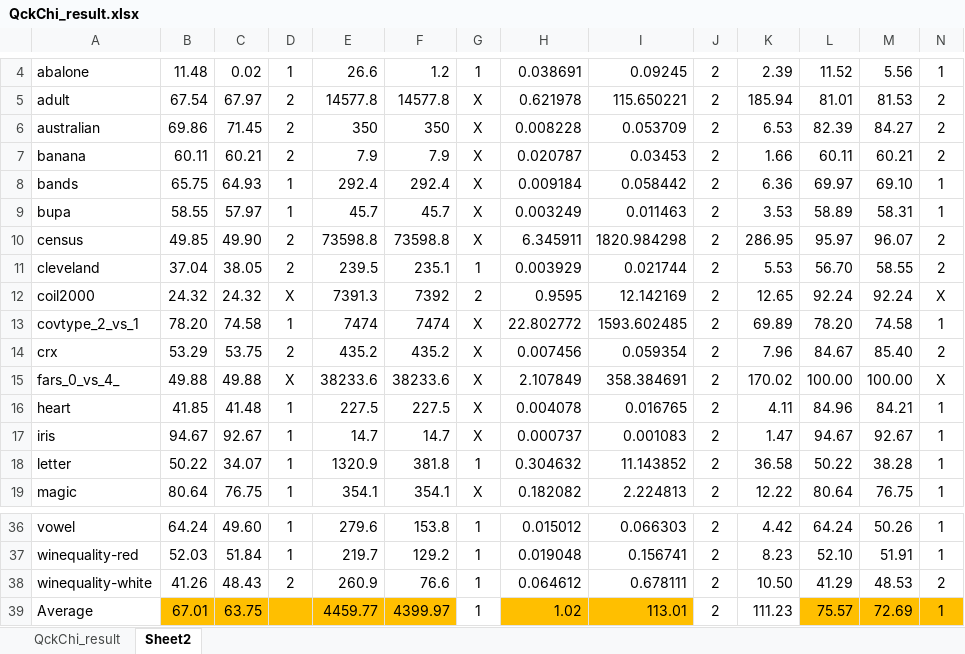
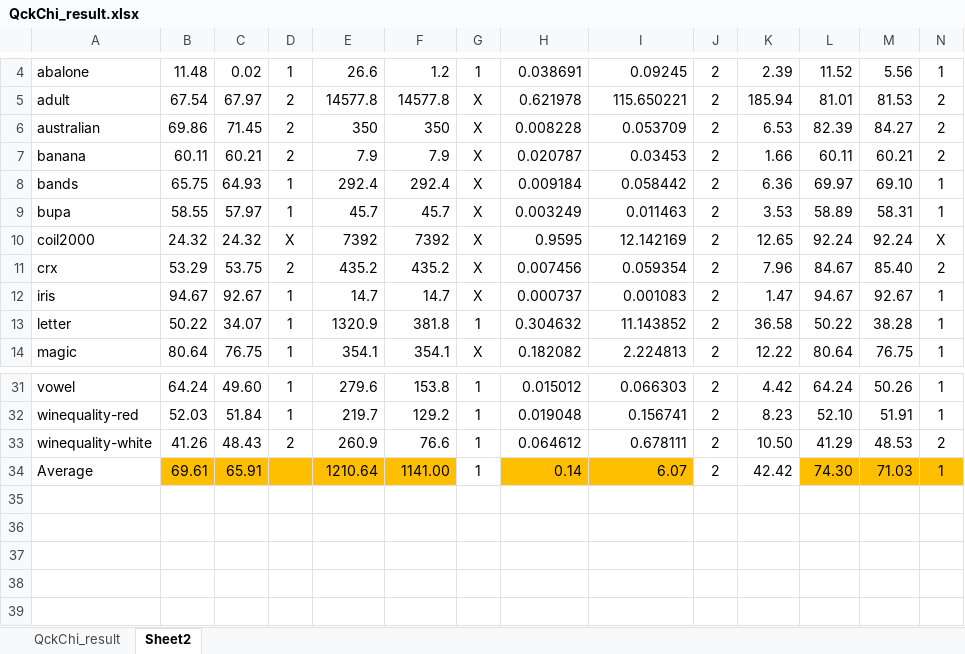
Before and after one commit to Raul-PerezR/W_M_Multirules, an Excel workbook: src/QckChi_result.xlsx, sheet Sheet2, drawn as a sheet; only a part is shown, gaps mark what is left out; values as stored, in another font and other column widths than the file's, no borders; removed rows and columns are numbered as before the commit, all else as after; rows hold the shown columns only; the diff names each change by its address in the sheet, - before the commit and + after, or states it on an @@ line.

```diff
--- a/src/QckChi_result.xlsx (sheet Sheet2)
+++ b/src/QckChi_result.xlsx (sheet Sheet2)
-row 10: census | 49.85 | 49.90 | 2 | 73598.8 | 73598.8 | X | 6.345911 | 1820.984298 | 2 | 286.95 | 95.97 | 96.07 | 2
-row 11: cleveland | 37.04 | 38.05 | 2 | 239.5 | 235.1 | 1 | 0.003929 | 0.021744 | 2 | 5.53 | 56.70 | 58.55 | 2
-E10: 7391.3
+E10: 7392
-G10: 2
+G10: X
-row 13: covtype_2_vs_1 | 78.20 | 74.58 | 1 | 7474 | 7474 | X | 22.802772 | 1593.602485 | 2 | 69.89 | 78.20 | 74.58 | 1
-row 15: fars_0_vs_4_ | 49.88 | 49.88 | X | 38233.6 | 38233.6 | X | 2.107849 | 358.384691 | 2 | 170.02 | 100.00 | 100.00 | X
-row 16: heart | 41.85 | 41.48 | 1 | 227.5 | 227.5 | X | 0.004078 | 0.016765 | 2 | 4.11 | 84.96 | 84.21 | 1
-B34: 67.01
+B34: 69.61
-C34: 63.75
+C34: 65.91
-E34: 4459.77
+E34: 1210.64
-F34: 4399.97
+F34: 1141.00
-H34: 1.02
+H34: 0.14
-I34: 113.01
+I34: 6.07
-K34: 111.23
+K34: 42.42
-L34: 75.57
+L34: 74.30
-M34: 72.69
+M34: 71.03
```
Also changed, not shown: formulas that keep their value, src/QckChi_result_5labels.xlsx, src/QckChi_result_7labels.xlsx, 16 other files.
